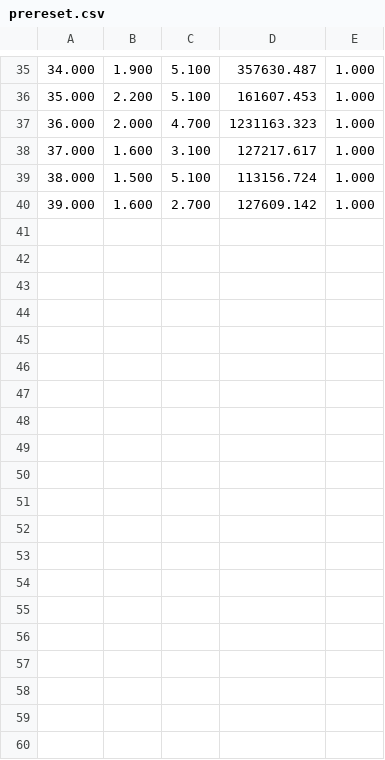
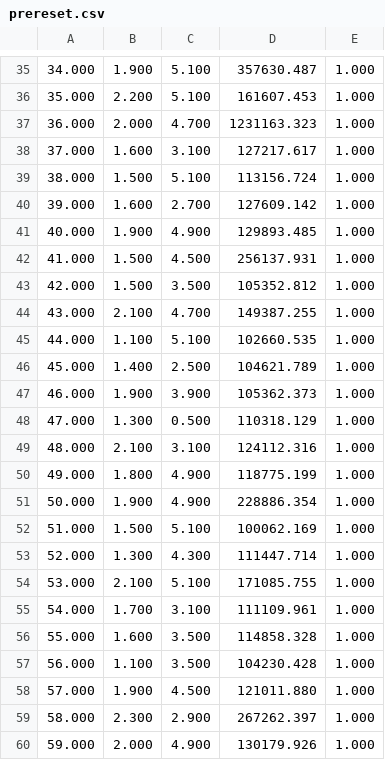
Before and after one commit to akashlevy/NI-RRAM-Test-Setup, a CSV file: prereset.csv, drawn as a sheet; only a part is shown, gaps mark what is left out; the diff names each change by its address in the sheet, - before the commit and + after, or states it on an @@ line.

```diff
--- a/prereset.csv
+++ b/prereset.csv
+row 41: 40.000 | 1.900 | 4.900 | 129893.485 | 1.000
+row 42: 41.000 | 1.500 | 4.500 | 256137.931 | 1.000
+row 43: 42.000 | 1.500 | 3.500 | 105352.812 | 1.000
+row 44: 43.000 | 2.100 | 4.700 | 149387.255 | 1.000
+row 45: 44.000 | 1.100 | 5.100 | 102660.535 | 1.000
+row 46: 45.000 | 1.400 | 2.500 | 104621.789 | 1.000
+row 47: 46.000 | 1.900 | 3.900 | 105362.373 | 1.000
+row 48: 47.000 | 1.300 | 0.500 | 110318.129 | 1.000
+row 49: 48.000 | 2.100 | 3.100 | 124112.316 | 1.000
+row 50: 49.000 | 1.800 | 4.900 | 118775.199 | 1.000
+row 51: 50.000 | 1.900 | 4.900 | 228886.354 | 1.000
+row 52: 51.000 | 1.500 | 5.100 | 100062.169 | 1.000
+row 53: 52.000 | 1.300 | 4.300 | 111447.714 | 1.000
+row 54: 53.000 | 2.100 | 5.100 | 171085.755 | 1.000
+row 55: 54.000 | 1.700 | 3.100 | 111109.961 | 1.000
+row 56: 55.000 | 1.600 | 3.500 | 114858.328 | 1.000
+row 57: 56.000 | 1.100 | 3.500 | 104230.428 | 1.000
+row 58: 57.000 | 1.900 | 4.500 | 121011.880 | 1.000
+row 59: 58.000 | 2.300 | 2.900 | 267262.397 | 1.000
+row 60: 59.000 | 2.000 | 4.900 | 130179.926 | 1.000
```
Also changed, not shown: form_sweep.csv, preresetpostread.csv, 1 other file.
